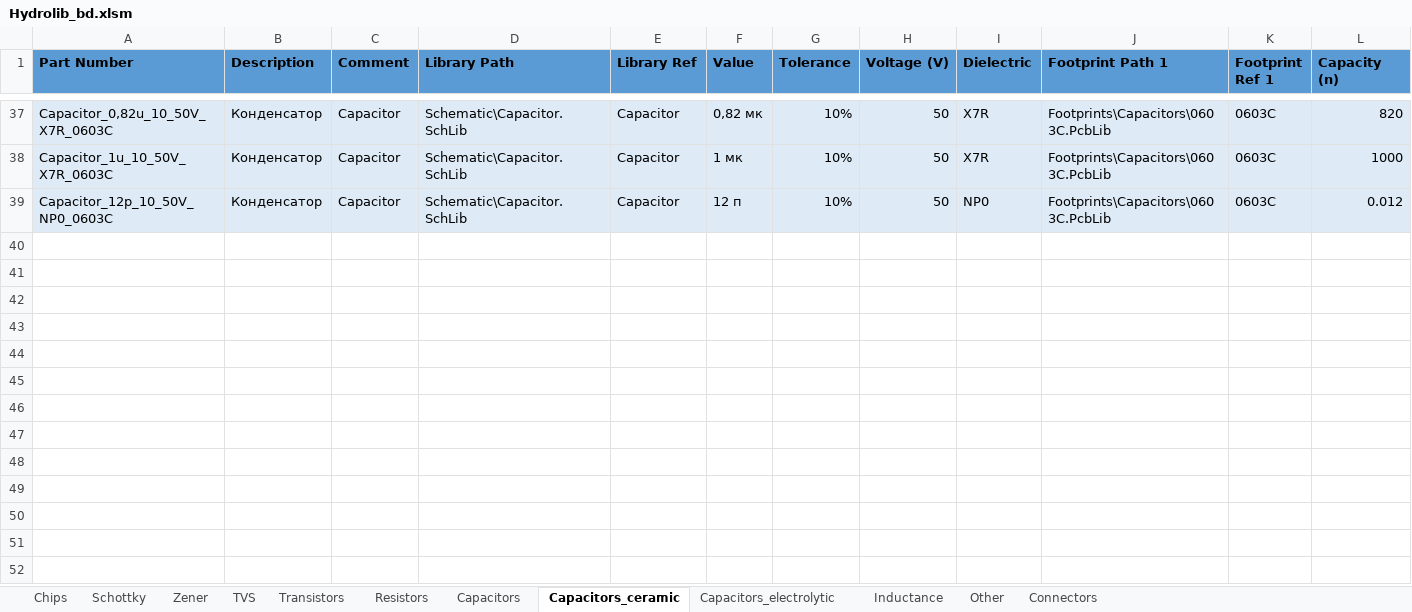
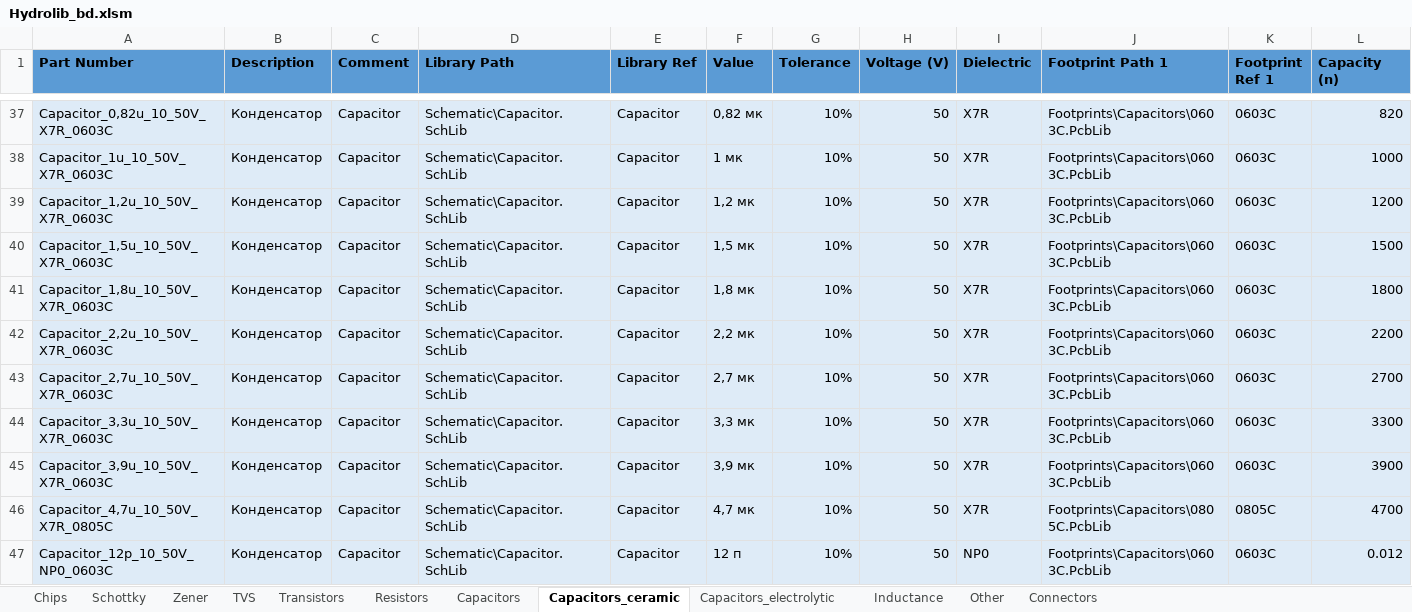
Before and after one commit to SeaJackal/Hydrolib, an Excel workbook: Database/Hydrolib_bd.xlsm, sheet Capacitors_ceramic, drawn as a sheet; only a part is shown, gaps mark what is left out; values as stored, in another font and other column widths than the file's, no borders; table styles not drawn; the diff names each change by its address in the sheet, - before the commit and + after, or states it on an @@ line.

Commit message:
Bid ceramic capacitors added

```diff
--- a/Database/Hydrolib_bd.xlsm (sheet Capacitors_ceramic)
+++ b/Database/Hydrolib_bd.xlsm (sheet Capacitors_ceramic)
+row 39: Capacitor_1,2u_10_50V_X7R_0603C | Конденсатор | Capacitor | Schematic\Capacitor.SchLib | Capacitor | 1,2 мк | 10% | 50 | X7R | Footprints\Capacitors\0603C.PcbLib | 0603C | 1200
+row 40: Capacitor_1,5u_10_50V_X7R_0603C | Конденсатор | Capacitor | Schematic\Capacitor.SchLib | Capacitor | 1,5 мк | 10% | 50 | X7R | Footprints\Capacitors\0603C.PcbLib | 0603C | 1500
+row 41: Capacitor_1,8u_10_50V_X7R_0603C | Конденсатор | Capacitor | Schematic\Capacitor.SchLib | Capacitor | 1,8 мк | 10% | 50 | X7R | Footprints\Capacitors\0603C.PcbLib | 0603C | 1800
+row 42: Capacitor_2,2u_10_50V_X7R_0603C | Конденсатор | Capacitor | Schematic\Capacitor.SchLib | Capacitor | 2,2 мк | 10% | 50 | X7R | Footprints\Capacitors\0603C.PcbLib | 0603C | 2200
+row 43: Capacitor_2,7u_10_50V_X7R_0603C | Конденсатор | Capacitor | Schematic\Capacitor.SchLib | Capacitor | 2,7 мк | 10% | 50 | X7R | Footprints\Capacitors\0603C.PcbLib | 0603C | 2700
+row 44: Capacitor_3,3u_10_50V_X7R_0603C | Конденсатор | Capacitor | Schematic\Capacitor.SchLib | Capacitor | 3,3 мк | 10% | 50 | X7R | Footprints\Capacitors\0603C.PcbLib | 0603C | 3300
+row 45: Capacitor_3,9u_10_50V_X7R_0603C | Конденсатор | Capacitor | Schematic\Capacitor.SchLib | Capacitor | 3,9 мк | 10% | 50 | X7R | Footprints\Capacitors\0603C.PcbLib | 0603C | 3900
+row 46: Capacitor_4,7u_10_50V_X7R_0805C | Конденсатор | Capacitor | Schematic\Capacitor.SchLib | Capacitor | 4,7 мк | 10% | 50 | X7R | Footprints\Capacitors\0805C.PcbLib | 0805C | 4700
```
Also changed, not shown: 1 other file.
